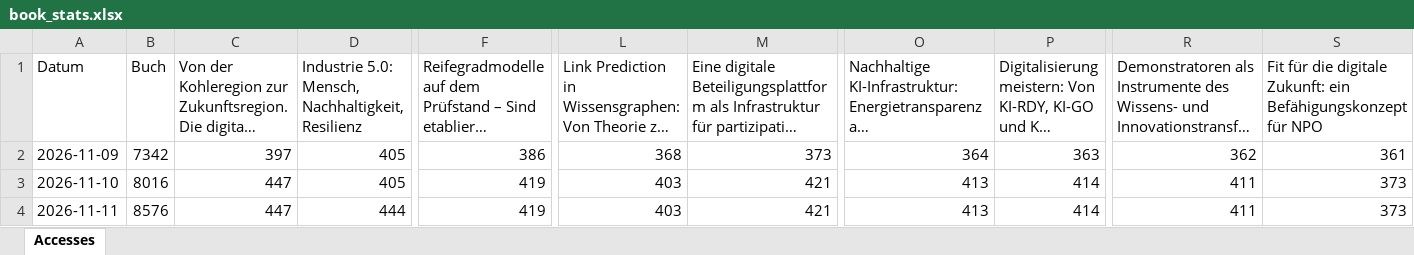
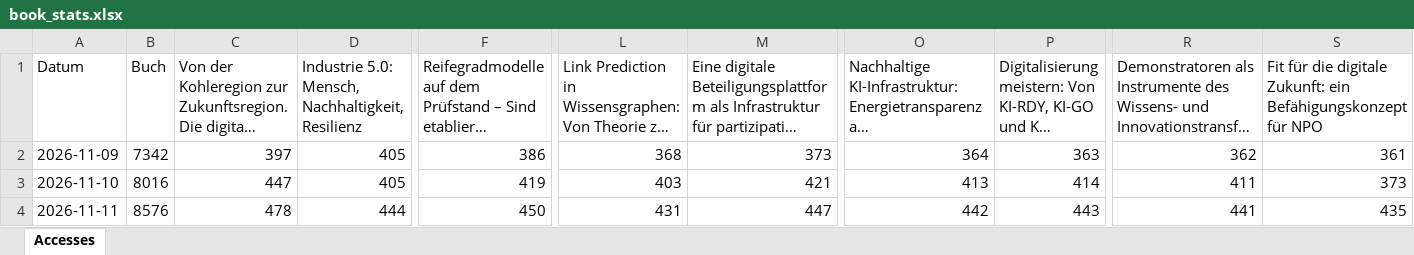
Before and after one commit to joergschlie/bookstats, an Excel workbook: book_stats.xlsx, sheet Accesses, drawn as a sheet; only a part is shown, gaps mark what is left out; long unchanged cells end in …; values as stored, in another font and other column widths than the file's, no borders; the diff names each change by its address in the sheet, - before the commit and + after, or states it on an @@ line.

```diff
--- a/book_stats.xlsx (sheet Accesses)
+++ b/book_stats.xlsx (sheet Accesses)
-C4: 447
+C4: 478
-F4: 419
+F4: 450
-L4: 403
+L4: 431
-M4: 421
+M4: 447
-O4: 413
+O4: 442
-P4: 414
+P4: 443
-R4: 411
+R4: 441
-S4: 373
+S4: 435
```
Also changed, not shown: 1 other file.
